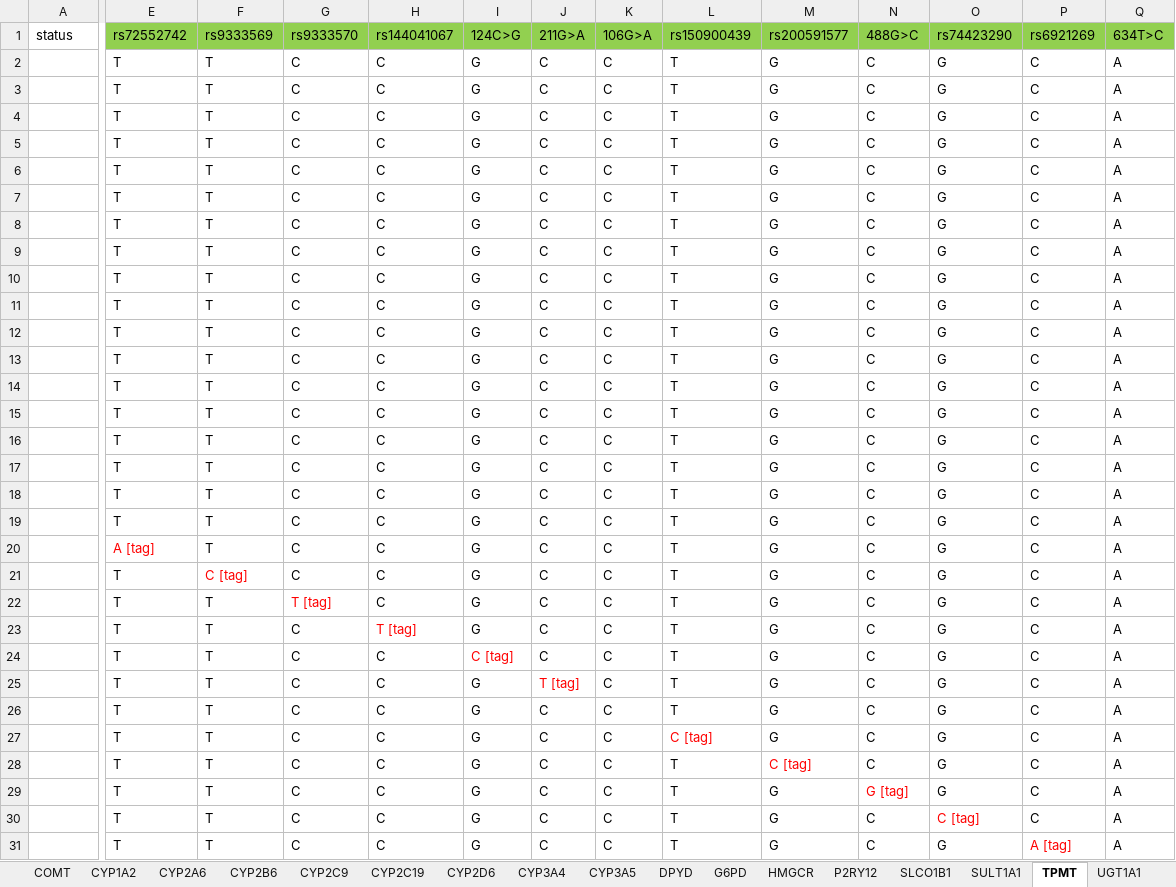
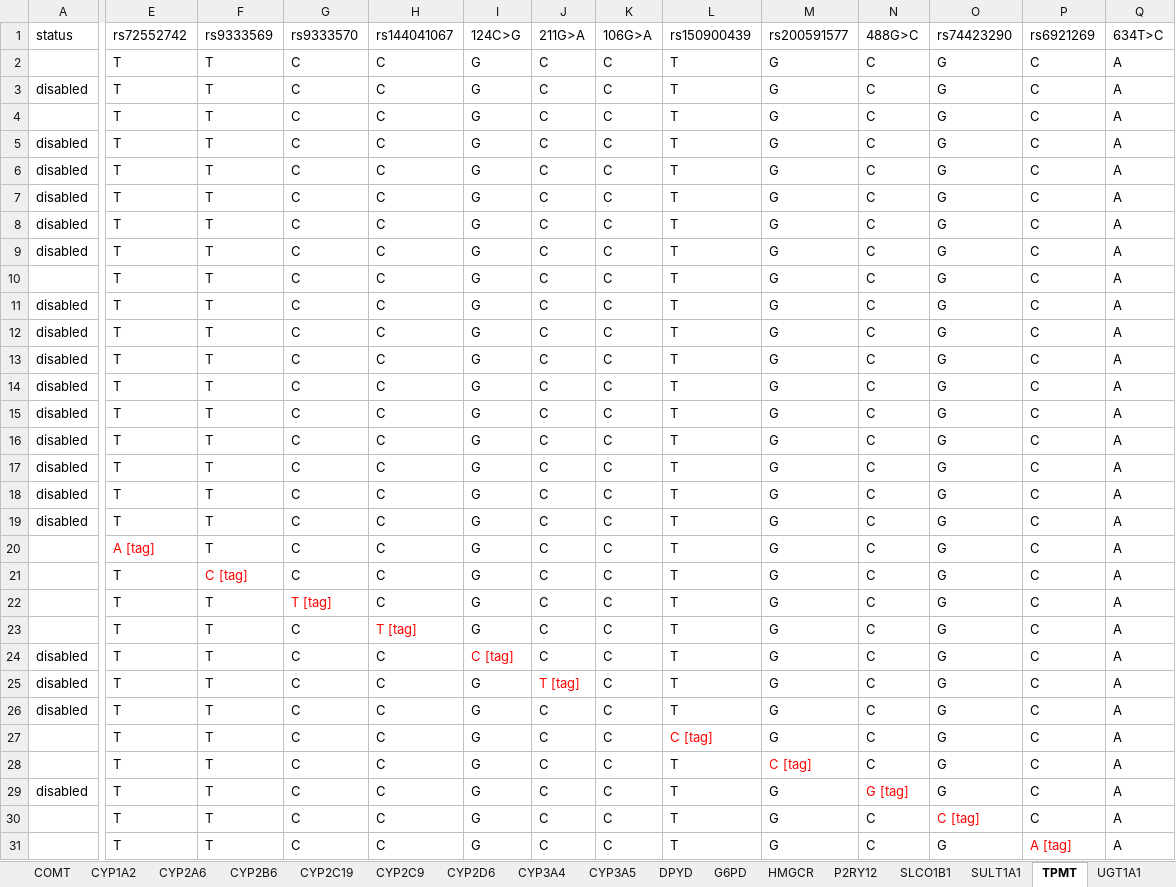
Before and after one commit to rezacsedu/genomic-cds, an Excel workbook: knowledge-base/trunk/data/PharmGKB/haplotype_spreadsheet_new_v2.xlsx, sheet TPMT, drawn as a sheet; only a part is shown, gaps mark what is left out; values as stored, in another font and other column widths than the file's, no borders; the diff covers the shown part only; the diff names each change by its address in the sheet, - before the commit and + after, or states it on an @@ line.

```diff
--- a/knowledge-base/trunk/data/PharmGKB/haplotype_spreadsheet_new_v2.xlsx (sheet TPMT)
+++ b/knowledge-base/trunk/data/PharmGKB/haplotype_spreadsheet_new_v2.xlsx (sheet TPMT)
@@ sheet tab order changed: COMT | CYP1A2 | CYP2A6 | CYP2B6 | CYP2C19 | CYP2C9 | CYP2D6 | CYP3A4 | CYP3A5 | DPYD | G6PD | HMGCR | P2RY12 | SLCO1B1 | SULT1A1 | TPMT | UGT1A1 @@
-E1:Q1 fill: #92D050
+E1:Q1 fill: none
-A3 (status): (empty)
+A3 (status): disabled
-A5:A9 (status): (empty)
+A5:A9 (status): disabled
-A11:A19 (status): (empty)
+A11:A19 (status): disabled
-A24:A26 (status): (empty)
+A24:A26 (status): disabled
-A29 (status): (empty)
+A29 (status): disabled
```
Also changed, not shown: 12 edited cells and cell formats elsewhere in this sheet, sheet CYP2D6, sheet UGT1A1, sheet CYP2A6, sheet CYP3A4, sheet CYP2B6, sheet CYP1A2, 9 more sheets, 8 other files.
